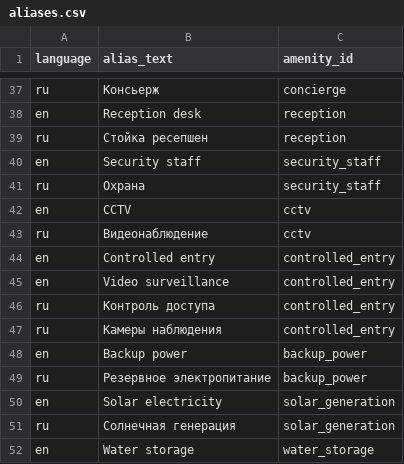
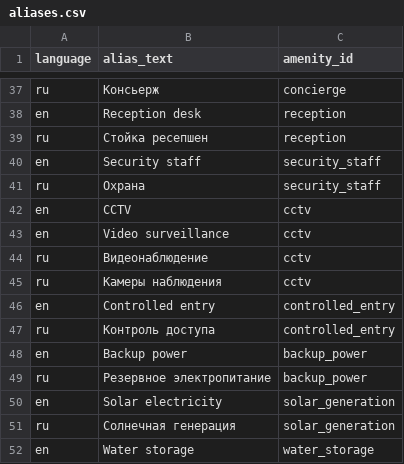
Before and after one commit to novasia-estate/property-amenities-vocabulary, a CSV file: data/aliases.csv, drawn as a sheet; only a part is shown, gaps mark what is left out.

```diff
--- a/data/aliases.csv
+++ b/data/aliases.csv
@@ -42,7 +42,7 @@ ru,Охрана,security_staff
 en,CCTV,cctv
+en,Video surveillance,cctv
 ru,Видеонаблюдение,cctv
+ru,Камеры наблюдения,cctv
 en,Controlled entry,controlled_entry
-en,Video surveillance,controlled_entry
 ru,Контроль доступа,controlled_entry
-ru,Камеры наблюдения,controlled_entry
 en,Backup power,backup_power
```
Also changed, not shown: 3 other files.
